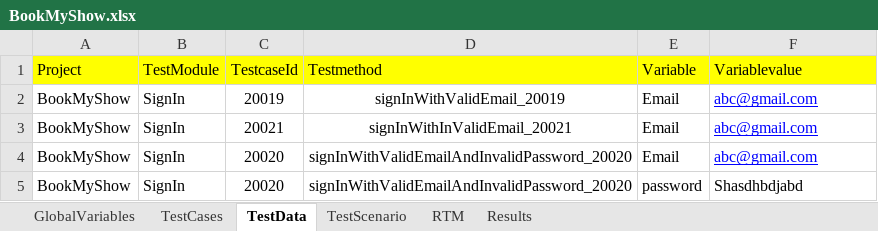
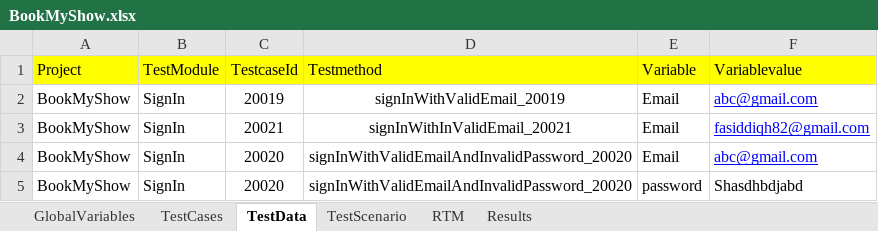
Before and after one commit to faiz-siddiqh/Automation-Framework-BookMyShow, an Excel workbook: Automation-Framework-BookMyShow/ExecutionFiles/HomePage/BookMyShow.xlsx, sheet TestData, drawn as a sheet; values as stored, in another font and other column widths than the file's, no borders; the diff names each change by its address in the sheet, - before the commit and + after, or states it on an @@ line.

```diff
--- a/Automation-Framework-BookMyShow/ExecutionFiles/HomePage/BookMyShow.xlsx (sheet TestData)
+++ b/Automation-Framework-BookMyShow/ExecutionFiles/HomePage/BookMyShow.xlsx (sheet TestData)
-F3 (Variablevalue): abc@gmail.com
+F3 (Variablevalue): fasiddiqh82@gmail.com
```
Also changed, not shown: sheet Results, Automation-Framework-BookMyShow/ExecutionFiles/Run/BookMyShow.xlsx, 39 other files.
